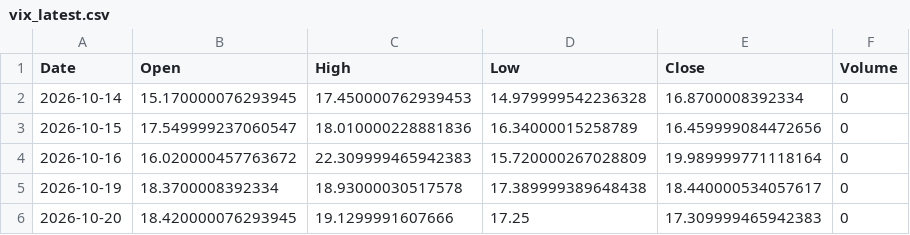
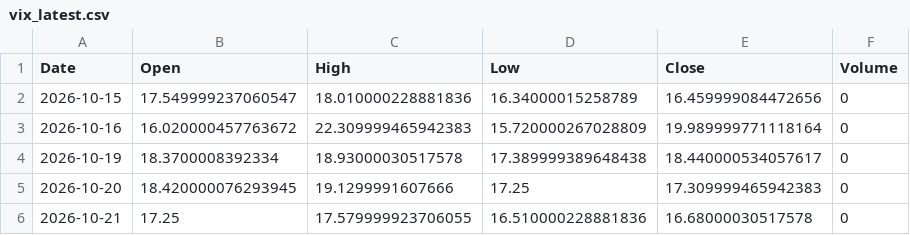
Before and after one commit to zerostate404/market-regime-detection, a CSV file: data/cache/vix_latest.csv, drawn as a sheet; removed rows and columns are numbered as before the commit, all else as after; the diff names each change by its address in the sheet, - before the commit and + after, or states it on an @@ line.

```diff
--- a/data/cache/vix_latest.csv
+++ b/data/cache/vix_latest.csv
-row 2: 2026-10-14 | 15.170000076293945 | 17.450000762939453 | 14.979999542236328 | 16.8700008392334 | 0
+row 6: 2026-10-21 | 17.25 | 17.579999923706055 | 16.510000228881836 | 16.68000030517578 | 0
```
Also changed, not shown: data/features/entropy.csv, data/features/garch_persistence.csv, 5 other files.
